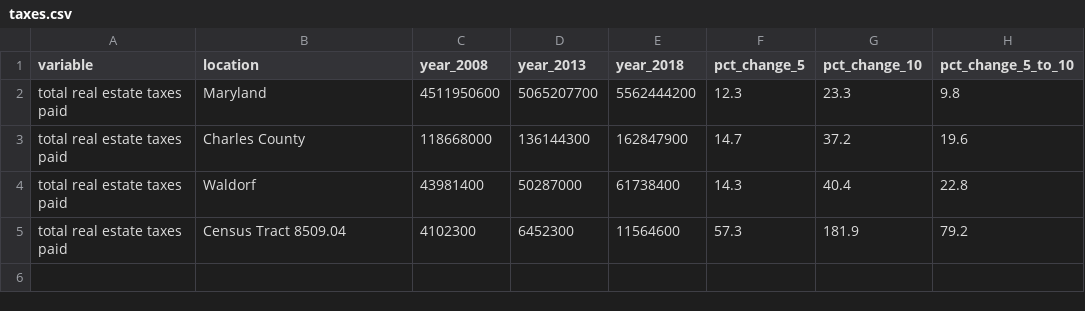
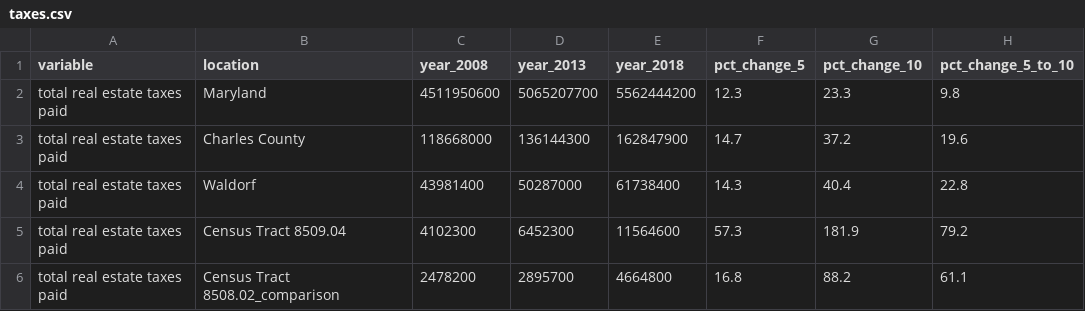
Before and after one commit to Dmanfre/enterprise_capstone, a CSV file: washington_county_data/taxes.csv, drawn as a sheet; the diff names each change by its address in the sheet, - before the commit and + after, or states it on an @@ line.

```diff
--- a/washington_county_data/taxes.csv
+++ b/washington_county_data/taxes.csv
+row 6: total real estate taxes paid | Census Tract 8508.02_comparison | 2478200 | 2895700 | 4664800 | 16.8 | 88.2 | 61.1
```
Also changed, not shown: washington_county_data/bachelors.csv, washington_county_data/income.csv, 6 other files.
